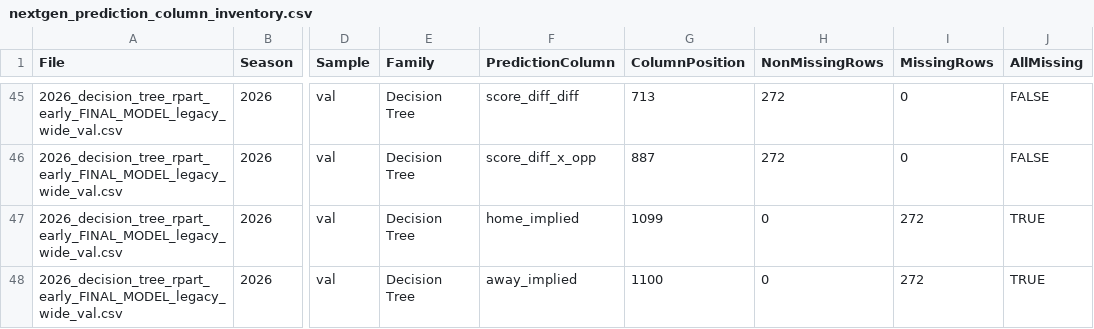
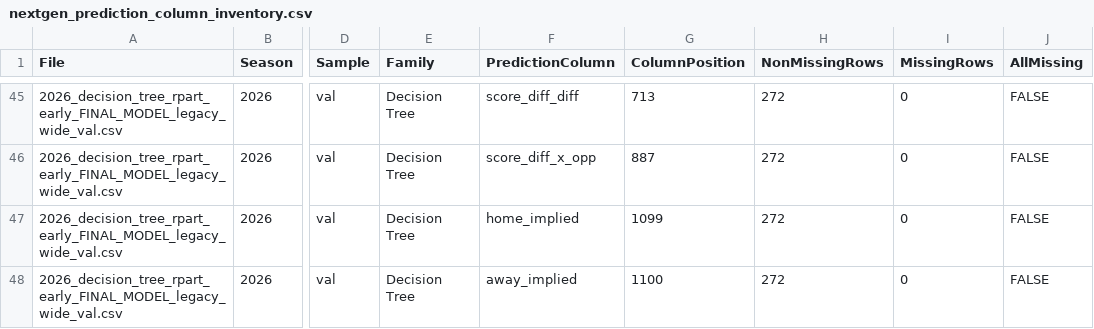
Before and after one commit to rogerroot01/NFL-projections, a CSV file: data/nextgen_prediction_column_inventory.csv, drawn as a sheet; only a part is shown, gaps mark what is left out; the diff covers the shown part only; the diff names each change by its address in the sheet, - before the commit and + after, or states it on an @@ line.

```diff
--- a/data/nextgen_prediction_column_inventory.csv
+++ b/data/nextgen_prediction_column_inventory.csv
-H47:H48 (NonMissingRows): 0
+H47:H48 (NonMissingRows): 272
-I47:I48 (MissingRows): 272
+I47:I48 (MissingRows): 0
-J47:J48 (AllMissing): TRUE
+J47:J48 (AllMissing): FALSE
```
Also changed, not shown: 138 edited cells elsewhere in this file, data/prediction_column_inventory.csv, 2 other files.
